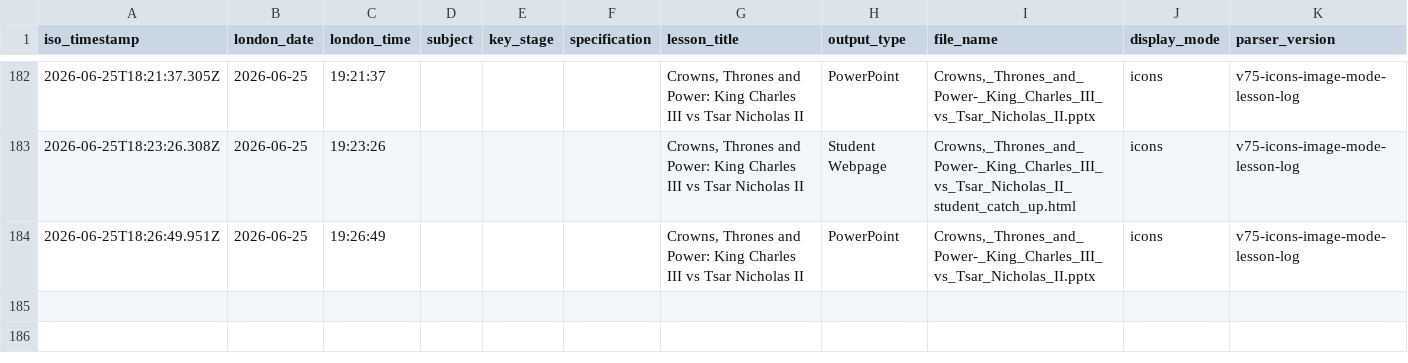
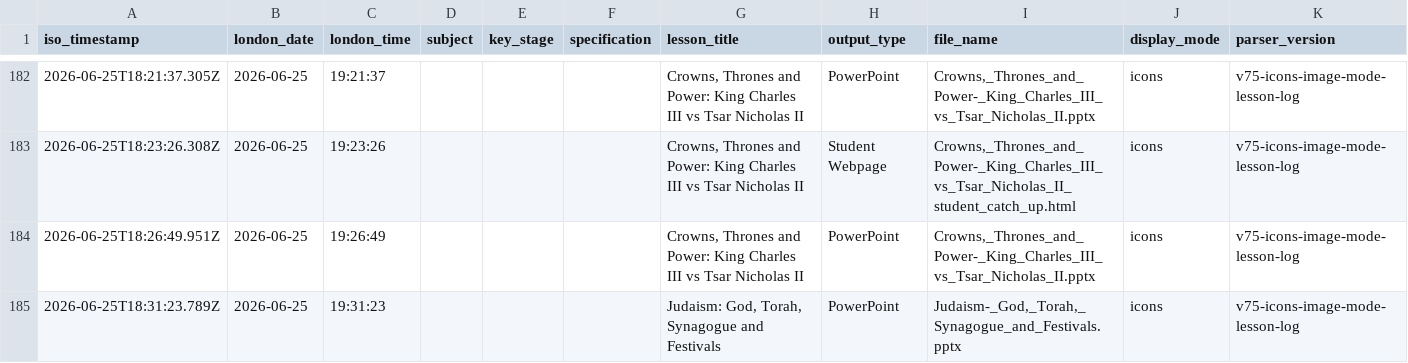
Before and after one commit to computingdept/synergyassistPPT, a CSV file: lesson_logs/lesson_creation_log.csv, drawn as a sheet; only a part is shown, gaps mark what is left out.

Commit message:
Log lesson creation

```diff
--- a/lesson_logs/lesson_creation_log.csv
+++ b/lesson_logs/lesson_creation_log.csv
@@ -184 +184,2 @@ iso_timestamp,london_date,london_time,subject,key_stage,specification,lesson_tit
 2026-06-25T18:26:49.951Z,2026-06-25,19:26:49,"","","","Crowns, Thrones and Power: King Charles III vs Tsar Nicholas II","PowerPoint","Crowns,_Thrones_and_Power-_King_Charles_III_vs_Tsar_Nicholas_II.pptx","icons","v75-icons-image-mode-lesson-log"
+2026-06-25T18:31:23.789Z,2026-06-25,19:31:23,"","","","Judaism: God, Torah, Synagogue and Festivals","PowerPoint","Judaism-_God,_Torah,_Synagogue_and_Festivals.pptx","icons","v75-icons-image-mode-lesson-log"
```
